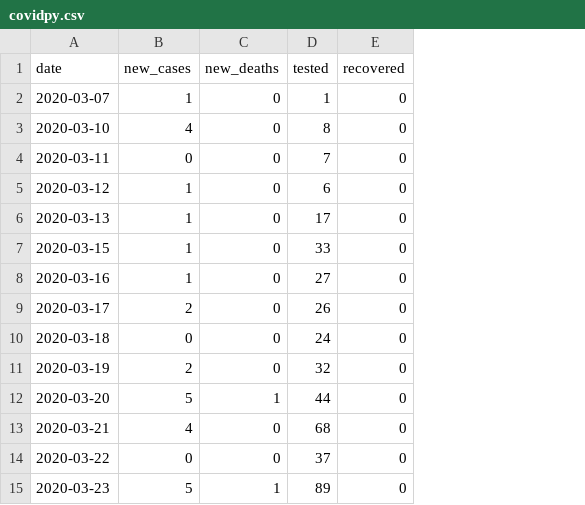
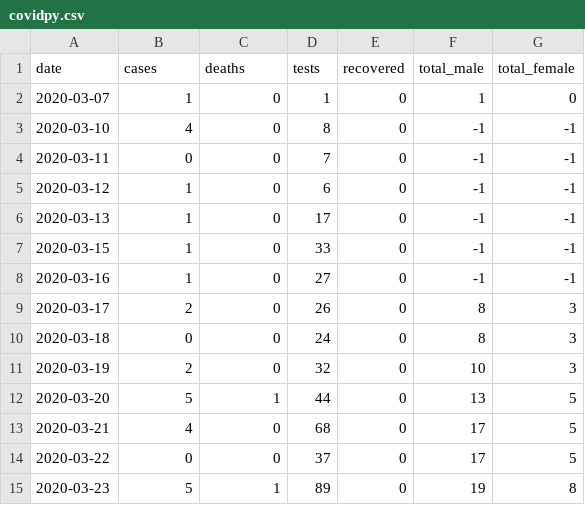
Before and after one commit to torresmateo/covidpy-rest, a CSV file: covidpy.csv, drawn as a sheet; the diff names each change by its address in the sheet, - before the commit and + after, or states it on an @@ line.

Commit message:
added total male and female counts

```diff
--- a/covidpy.csv
+++ b/covidpy.csv
+column F (total_male), rows 2-15: 1 | -1 | -1 | -1 | -1 | -1 | -1 | 8 | 8 | 10 | 13 | 17 | 17 | 19
+column G (total_female), rows 2-15: 0 | -1 | -1 | -1 | -1 | -1 | -1 | 3 | 3 | 3 | 5 | 5 | 5 | 8
-B1: new_cases
+B1: cases
-C1: new_deaths
+C1: deaths
-D1: tested
+D1: tests
```
Also changed, not shown: 1 other file.
